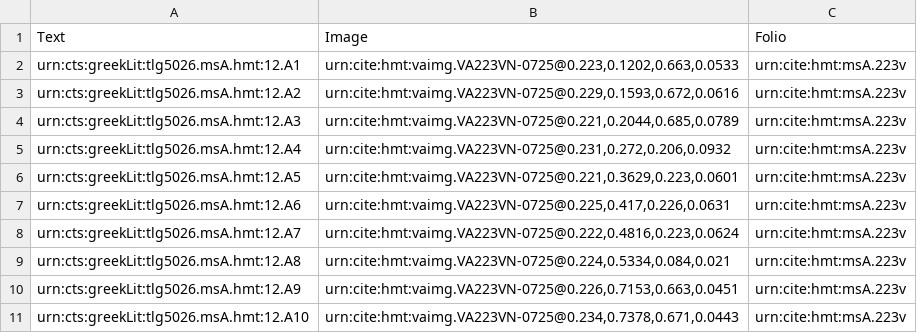
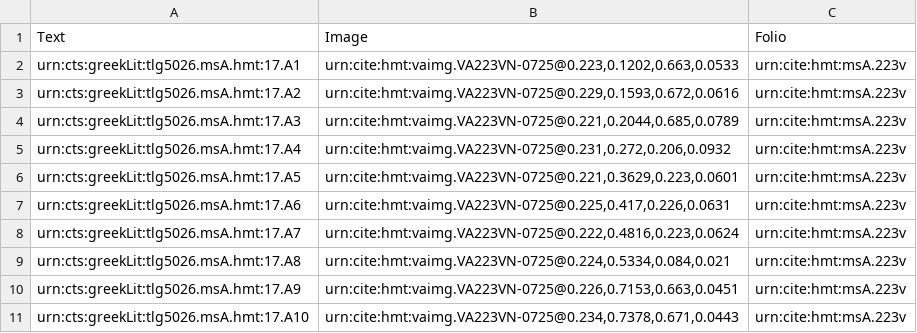
Before and after one commit to mwauke/closed-hc-il17, a CSV file: collections/venA-mainScholia.csv, drawn as a sheet.

Commit message:
Update venA-mainScholia.csv

```diff
--- a/collections/venA-mainScholia.csv
+++ b/collections/venA-mainScholia.csv
@@ -1,11 +1,11 @@
 Text,Image,Folio
-urn:cts:greekLit:tlg5026.msA.hmt:12.A1,"urn:cite:hmt:vaimg.VA223VN-0725@0.223,0.1202,0.663,0.0533",urn:cite:hmt:msA.223v
-urn:cts:greekLit:tlg5026.msA.hmt:12.A2,"urn:cite:hmt:vaimg.VA223VN-0725@0.229,0.1593,0.672,0.0616",urn:cite:hmt:msA.223v
-urn:cts:greekLit:tlg5026.msA.hmt:12.A3,"urn:cite:hmt:vaimg.VA223VN-0725@0.221,0.2044,0.685,0.0789",urn:cite:hmt:msA.223v
-urn:cts:greekLit:tlg5026.msA.hmt:12.A4,"urn:cite:hmt:vaimg.VA223VN-0725@0.231,0.272,0.206,0.0932",urn:cite:hmt:msA.223v
-urn:cts:greekLit:tlg5026.msA.hmt:12.A5,"urn:cite:hmt:vaimg.VA223VN-0725@0.221,0.3629,0.223,0.0601",urn:cite:hmt:msA.223v
-urn:cts:greekLit:tlg5026.msA.hmt:12.A6,"urn:cite:hmt:vaimg.VA223VN-0725@0.225,0.417,0.226,0.0631",urn:cite:hmt:msA.223v
-urn:cts:greekLit:tlg5026.msA.hmt:12.A7,"urn:cite:hmt:vaimg.VA223VN-0725@0.222,0.4816,0.223,0.0624",urn:cite:hmt:msA.223v
-urn:cts:greekLit:tlg5026.msA.hmt:12.A8,"urn:cite:hmt:vaimg.VA223VN-0725@0.224,0.5334,0.084,0.021",urn:cite:hmt:msA.223v
-urn:cts:greekLit:tlg5026.msA.hmt:12.A9,"urn:cite:hmt:vaimg.VA223VN-0725@0.226,0.7153,0.663,0.0451",urn:cite:hmt:msA.223v
-urn:cts:greekLit:tlg5026.msA.hmt:12.A10,"urn:cite:hmt:vaimg.VA223VN-0725@0.234,0.7378,0.671,0.0443",urn:cite:hmt:msA.223v
+urn:cts:greekLit:tlg5026.msA.hmt:17.A1,"urn:cite:hmt:vaimg.VA223VN-0725@0.223,0.1202,0.663,0.0533",urn:cite:hmt:msA.223v
+urn:cts:greekLit:tlg5026.msA.hmt:17.A2,"urn:cite:hmt:vaimg.VA223VN-0725@0.229,0.1593,0.672,0.0616",urn:cite:hmt:msA.223v
+urn:cts:greekLit:tlg5026.msA.hmt:17.A3,"urn:cite:hmt:vaimg.VA223VN-0725@0.221,0.2044,0.685,0.0789",urn:cite:hmt:msA.223v
+urn:cts:greekLit:tlg5026.msA.hmt:17.A4,"urn:cite:hmt:vaimg.VA223VN-0725@0.231,0.272,0.206,0.0932",urn:cite:hmt:msA.223v
+urn:cts:greekLit:tlg5026.msA.hmt:17.A5,"urn:cite:hmt:vaimg.VA223VN-0725@0.221,0.3629,0.223,0.0601",urn:cite:hmt:msA.223v
+urn:cts:greekLit:tlg5026.msA.hmt:17.A6,"urn:cite:hmt:vaimg.VA223VN-0725@0.225,0.417,0.226,0.0631",urn:cite:hmt:msA.223v
+urn:cts:greekLit:tlg5026.msA.hmt:17.A7,"urn:cite:hmt:vaimg.VA223VN-0725@0.222,0.4816,0.223,0.0624",urn:cite:hmt:msA.223v
+urn:cts:greekLit:tlg5026.msA.hmt:17.A8,"urn:cite:hmt:vaimg.VA223VN-0725@0.224,0.5334,0.084,0.021",urn:cite:hmt:msA.223v
+urn:cts:greekLit:tlg5026.msA.hmt:17.A9,"urn:cite:hmt:vaimg.VA223VN-0725@0.226,0.7153,0.663,0.0451",urn:cite:hmt:msA.223v
+urn:cts:greekLit:tlg5026.msA.hmt:17.A10,"urn:cite:hmt:vaimg.VA223VN-0725@0.234,0.7378,0.671,0.0443",urn:cite:hmt:msA.223v
```
